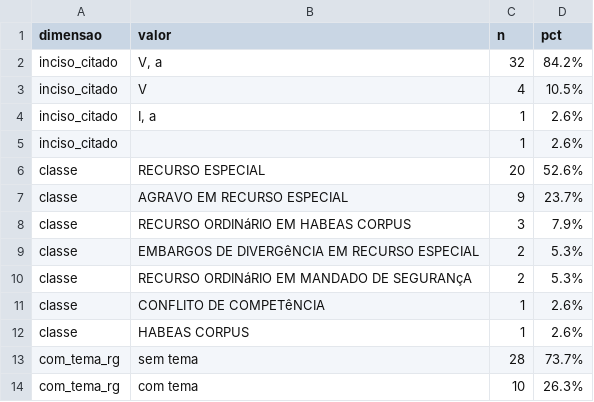
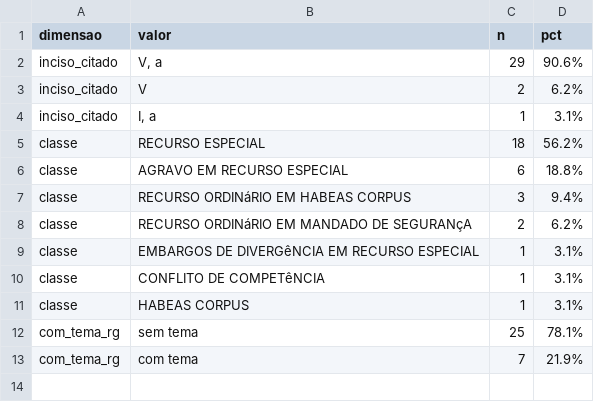
Before and after one commit to oscaromsn/estudo-re-criminal-stj, a CSV file: resultados/10_defesa_perfil_das_admissoes.csv, drawn as a sheet.

```diff
--- a/resultados/10_defesa_perfil_das_admissoes.csv
+++ b/resultados/10_defesa_perfil_das_admissoes.csv
@@ -1,14 +1,13 @@
 dimensao,valor,n,pct
-inciso_citado,"V, a",32,84.2%
-inciso_citado,V,4,10.5%
-inciso_citado,"I, a",1,2.6%
-inciso_citado,,1,2.6%
-classe,RECURSO ESPECIAL,20,52.6%
-classe,AGRAVO EM RECURSO ESPECIAL,9,23.7%
-classe,RECURSO ORDINáRIO EM HABEAS CORPUS,3,7.9%
-classe,EMBARGOS DE DIVERGêNCIA EM RECURSO ESPECIAL,2,5.3%
-classe,RECURSO ORDINáRIO EM MANDADO DE SEGURANçA,2,5.3%
-classe,CONFLITO DE COMPETêNCIA,1,2.6%
-classe,HABEAS CORPUS,1,2.6%
-com_tema_rg,sem tema,28,73.7%
-com_tema_rg,com tema,10,26.3%
+inciso_citado,"V, a",29,90.6%
+inciso_citado,V,2,6.2%
+inciso_citado,"I, a",1,3.1%
+classe,RECURSO ESPECIAL,18,56.2%
+classe,AGRAVO EM RECURSO ESPECIAL,6,18.8%
+classe,RECURSO ORDINáRIO EM HABEAS CORPUS,3,9.4%
+classe,RECURSO ORDINáRIO EM MANDADO DE SEGURANçA,2,6.2%
+classe,EMBARGOS DE DIVERGêNCIA EM RECURSO ESPECIAL,1,3.1%
+classe,CONFLITO DE COMPETêNCIA,1,3.1%
+classe,HABEAS CORPUS,1,3.1%
+com_tema_rg,sem tema,25,78.1%
+com_tema_rg,com tema,7,21.9%
```
Also changed, not shown: resultados/03_serie_trimestral.csv, resultados/08_defesa_falhas_evitaveis.csv, 14 other files.
